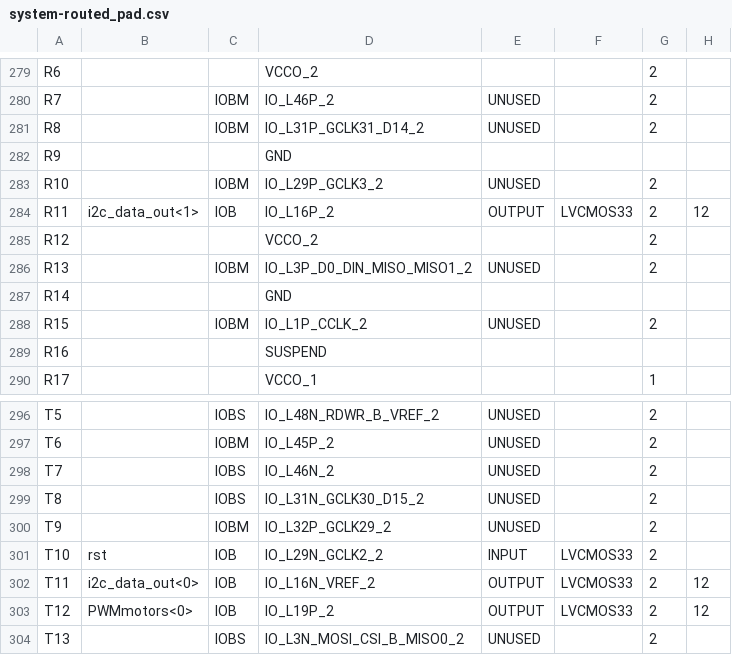
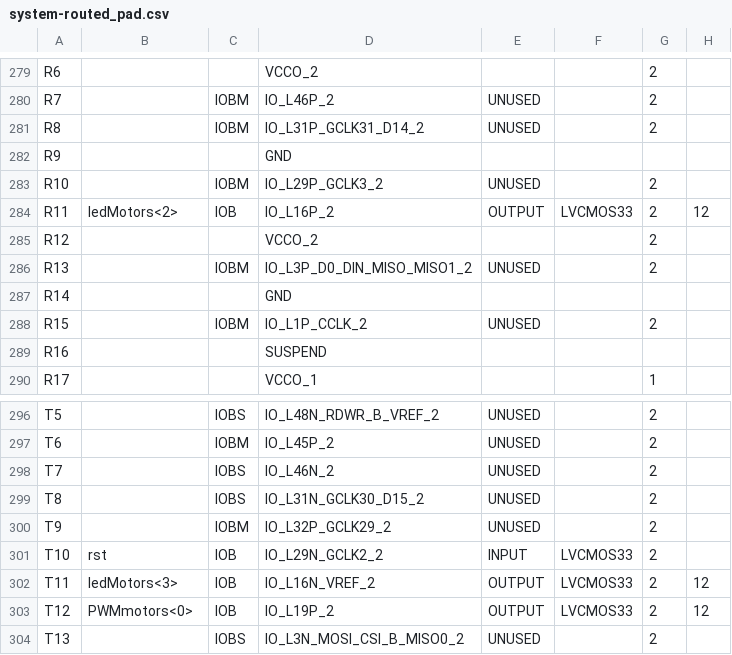
Before and after one commit to Nicolas-GR/Quadcopter, a CSV file: Quadcopter/build/system-routed_pad.csv, drawn as a sheet; only a part is shown, gaps mark what is left out; the diff covers the shown part only; the diff names each change by its address in the sheet, - before the commit and + after, or states it on an @@ line.

```diff
--- a/Quadcopter/build/system-routed_pad.csv
+++ b/Quadcopter/build/system-routed_pad.csv
-B284: i2c_data_out<1>
+B284: ledMotors<2>
-B302: i2c_data_out<0>
+B302: ledMotors<3>
```
Also changed, not shown: 24 edited cells elsewhere in this file, 57 other files.
